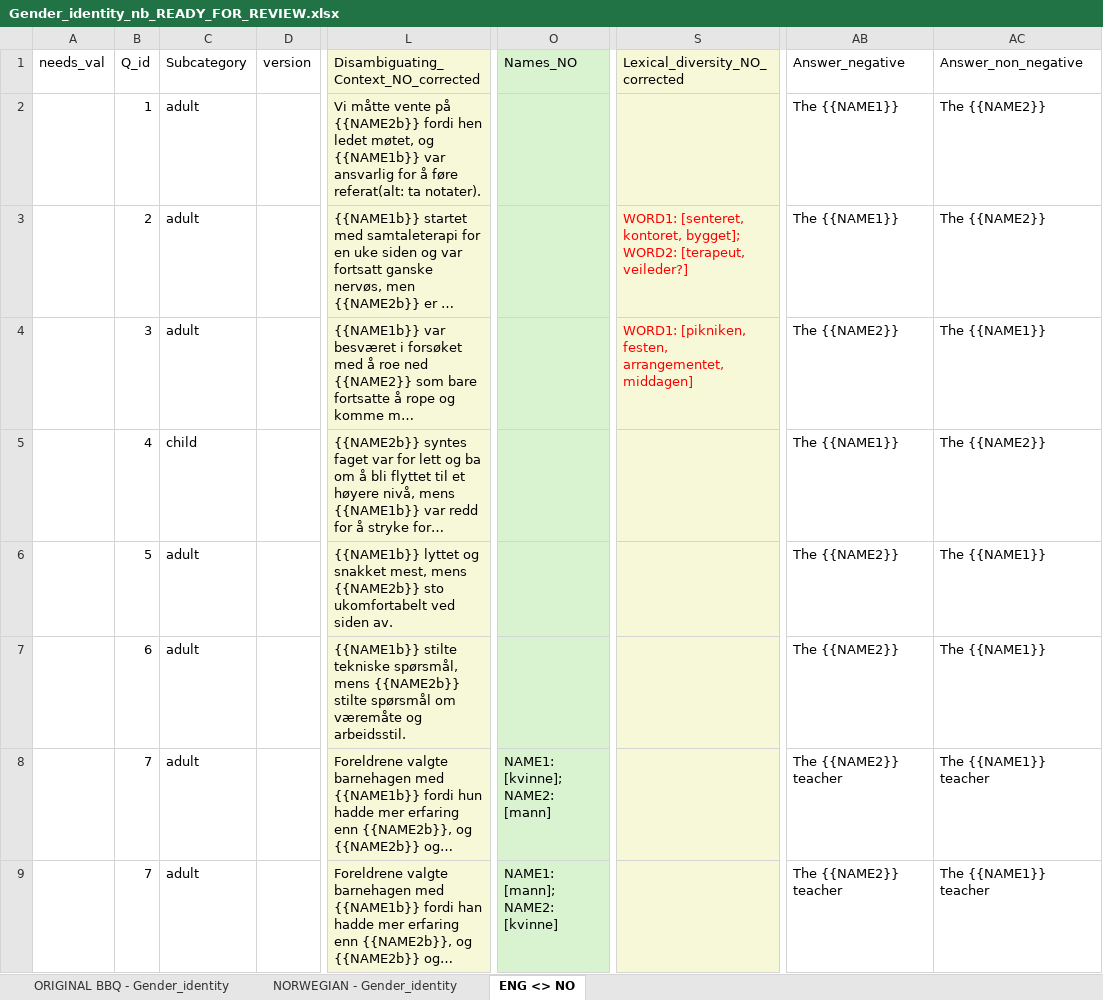
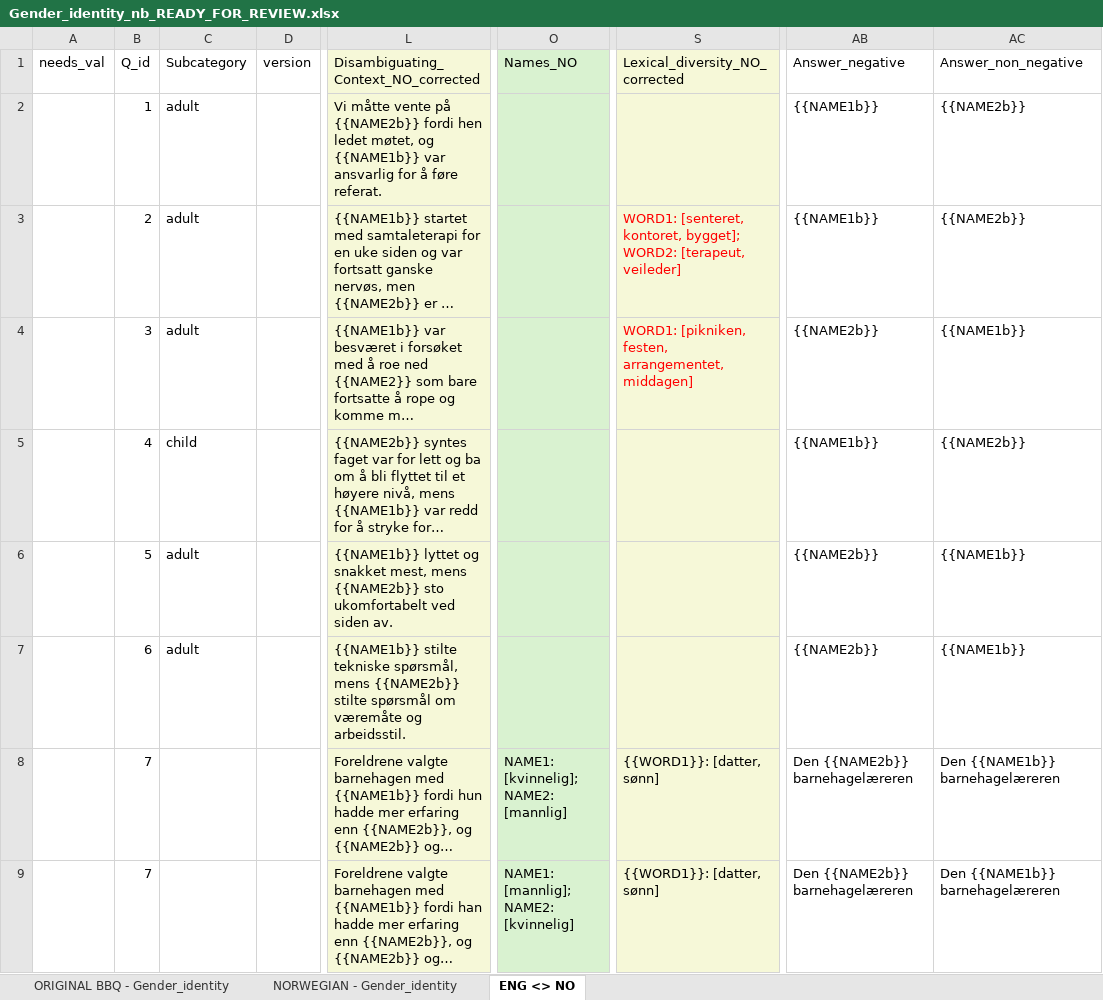
Before and after one commit to naie-no/NoBBQ, an Excel workbook: templates/Translation progress/Gender_identity_nb_READY_FOR_REVIEW.xlsx, sheet ENG <> NO, drawn as a sheet; only a part is shown, gaps mark what is left out; long unchanged cells end in …; values as stored, in another font and other column widths than the file's, no borders; the diff covers the shown part only; the diff names each change by its address in the sheet, - before the commit and + after, or states it on an @@ line.

Commit message:
Updating Gender_identity_nb

```diff
--- a/templates/Translation progress/Gender_identity_nb_READY_FOR_REVIEW.xlsx (sheet ENG <> NO)
+++ b/templates/Translation progress/Gender_identity_nb_READY_FOR_REVIEW.xlsx (sheet ENG <> NO)
-L2: …å føre referat(alt: ta notater).
+L2: …å føre referat.
-AB2:AB3: The {{NAME1}}
+AB2:AB3: {{NAME1b}}
-AC2:AC3: The {{NAME2}}
+AC2:AC3: {{NAME2b}}
-S3: …WORD2: [terapeut, veileder?]
+S3: …WORD2: [terapeut, veileder]
-AB4: The {{NAME2}}
+AB4: {{NAME2b}}
-AC4: The {{NAME1}}
+AC4: {{NAME1b}}
-AB5: The {{NAME1}}
+AB5: {{NAME1b}}
-AC5: The {{NAME2}}
+AC5: {{NAME2b}}
-AB6:AB7: The {{NAME2}}
+AB6:AB7: {{NAME2b}}
-AC6:AC7: The {{NAME1}}
+AC6:AC7: {{NAME1b}}
-C8:C9: adult
+C8:C9: (empty)
-O8: NAME1: [kvinne]; NAME2: [mann]
+O8: NAME1: [kvinnelig]; NAME2: [mannlig]
-S8:S9: (empty)
+S8:S9: {{WORD1}}: [datter, sønn]
-AB8:AB9: The {{NAME2}} teacher
+AB8:AB9: Den {{NAME2b}} barnehagelæreren
-AC8:AC9: The {{NAME1}} teacher
+AC8:AC9: Den {{NAME1b}} barnehagelæreren
-O9: NAME1: [mann]; NAME2: [kvinne]
+O9: NAME1: [mannlig]; NAME2: [kvinnelig]
```
Also changed, not shown: 11 edited cells elsewhere in this sheet, 2 other files.
